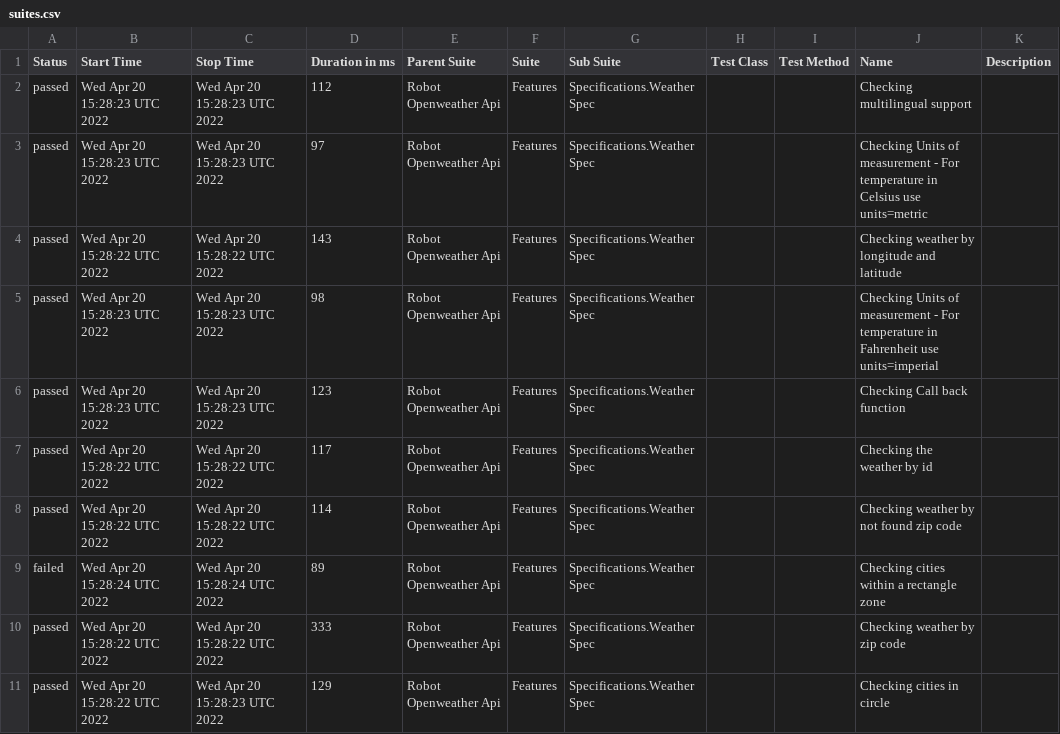
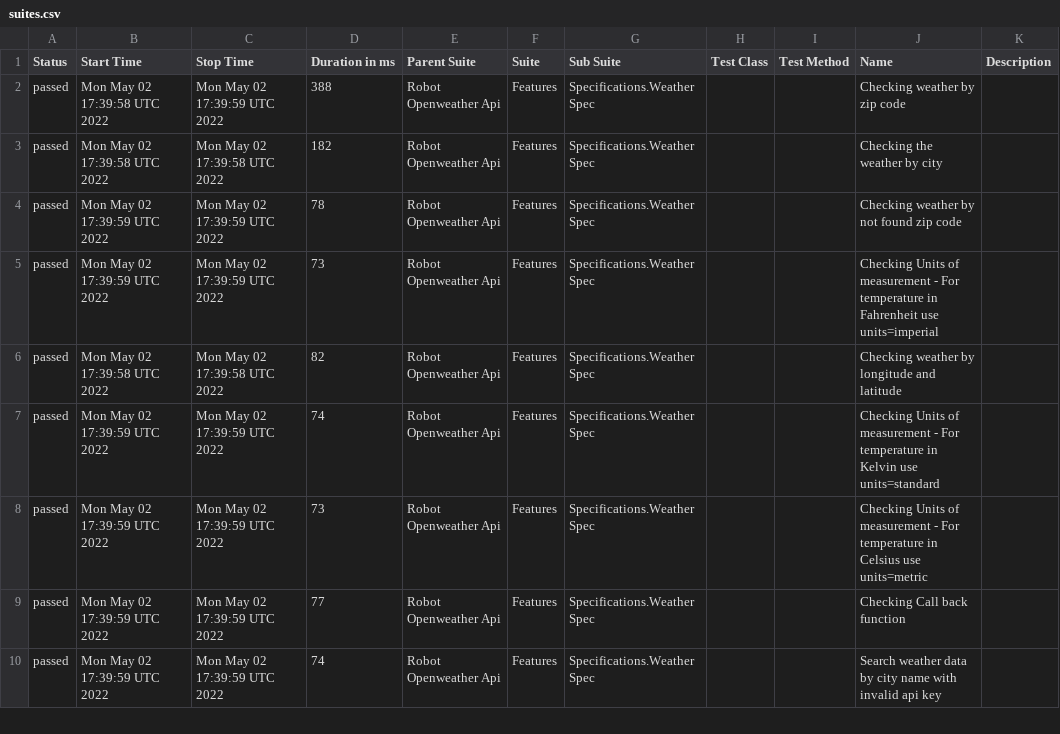
Before and after one commit to reinaldorossetti/robot_samples_api_test, a CSV file: allure-results/data/suites.csv, drawn as a sheet; only a part is shown; the diff covers the shown part only.

```diff
--- a/allure-results/data/suites.csv
+++ b/allure-results/data/suites.csv
@@ -1,11 +1,10 @@
 "Status","Start Time","Stop Time","Duration in ms","Parent Suite","Suite","Sub Suite","Test Class","Test Method","Name","Description"
-"passed","Wed Apr 20 15:28:23 UTC 2022","Wed Apr 20 15:28:23 UTC 2022","112","Robot Openweather Api","Features","Specifications.Weather Spec","","","Checking multilingual support",""
-"passed","Wed Apr 20 15:28:23 UTC 2022","Wed Apr 20 15:28:23 UTC 2022","97","Robot Openweather Api","Features","Specifications.Weather Spec","","","Checking Units of measurement - For temperature in Celsius use units=metric",""
-"passed","Wed Apr 20 15:28:22 UTC 2022","Wed Apr 20 15:28:22 UTC 2022","143","Robot Openweather Api","Features","Specifications.Weather Spec","","","Checking weather by longitude and latitude",""
-"passed","Wed Apr 20 15:28:23 UTC 2022","Wed Apr 20 15:28:23 UTC 2022","98","Robot Openweather Api","Features","Specifications.Weather Spec","","","Checking Units of measurement - For temperature in Fahrenheit use units=imperial",""
-"passed","Wed Apr 20 15:28:23 UTC 2022","Wed Apr 20 15:28:23 UTC 2022","123","Robot Openweather Api","Features","Specifications.Weather Spec","","","Checking Call back function",""
-"passed","Wed Apr 20 15:28:22 UTC 2022","Wed Apr 20 15:28:22 UTC 2022","117","Robot Openweather Api","Features","Specifications.Weather Spec","","","Checking the weather by id",""
-"passed","Wed Apr 20 15:28:22 UTC 2022","Wed Apr 20 15:28:22 UTC 2022","114","Robot Openweather Api","Features","Specifications.Weather Spec","","","Checking weather by not found zip code",""
-"failed","Wed Apr 20 15:28:24 UTC 2022","Wed Apr 20 15:28:24 UTC 2022","89","Robot Openweather Api","Features","Specifications.Weather Spec","","","Checking cities within a rectangle zone",""
-"passed","Wed Apr 20 15:28:22 UTC 2022","Wed Apr 20 15:28:22 UTC 2022","333","Robot Openweather Api","Features","Specifications.Weather Spec","","","Checking weather by zip code",""
-"passed","Wed Apr 20 15:28:22 UTC 2022","Wed Apr 20 15:28:23 UTC 2022","129","Robot Openweather Api","Features","Specifications.Weather Spec","","","Checking cities in circle",""
+"passed","Mon May 02 17:39:58 UTC 2022","Mon May 02 17:39:59 UTC 2022","388","Robot Openweather Api","Features","Specifications.Weather Spec","","","Checking weather by zip code",""
+"passed","Mon May 02 17:39:58 UTC 2022","Mon May 02 17:39:58 UTC 2022","182","Robot Openweather Api","Features","Specifications.Weather Spec","","","Checking the weather by city",""
+"passed","Mon May 02 17:39:59 UTC 2022","Mon May 02 17:39:59 UTC 2022","78","Robot Openweather Api","Features","Specifications.Weather Spec","","","Checking weather by not found zip code",""
+"passed","Mon May 02 17:39:59 UTC 2022","Mon May 02 17:39:59 UTC 2022","73","Robot Openweather Api","Features","Specifications.Weather Spec","","","Checking Units of measurement - For temperature in Fahrenheit use units=imperial",""
+"passed","Mon May 02 17:39:58 UTC 2022","Mon May 02 17:39:58 UTC 2022","82","Robot Openweather Api","Features","Specifications.Weather Spec","","","Checking weather by longitude and latitude",""
+"passed","Mon May 02 17:39:59 UTC 2022","Mon May 02 17:39:59 UTC 2022","74","Robot Openweather Api","Features","Specifications.Weather Spec","","","Checking Units of measurement - For temperature in Kelvin use units=standard",""
+"passed","Mon May 02 17:39:59 UTC 2022","Mon May 02 17:39:59 UTC 2022","73","Robot Openweather Api","Features","Specifications.Weather Spec","","","Checking Units of measurement - For temperature in Celsius use units=metric",""
+"passed","Mon May 02 17:39:59 UTC 2022","Mon May 02 17:39:59 UTC 2022","77","Robot Openweather Api","Features","Specifications.Weather Spec","","","Checking Call back function",""
+"passed","Mon May 02 17:39:59 UTC 2022","Mon May 02 17:39:59 UTC 2022","74","Robot Openweather Api","Features","Specifications.Weather Spec","","","Search weather data by city name with invalid api key",""
```
Also changed, not shown: 1 added row and 12 edited cells elsewhere in this file, 29 other files.
